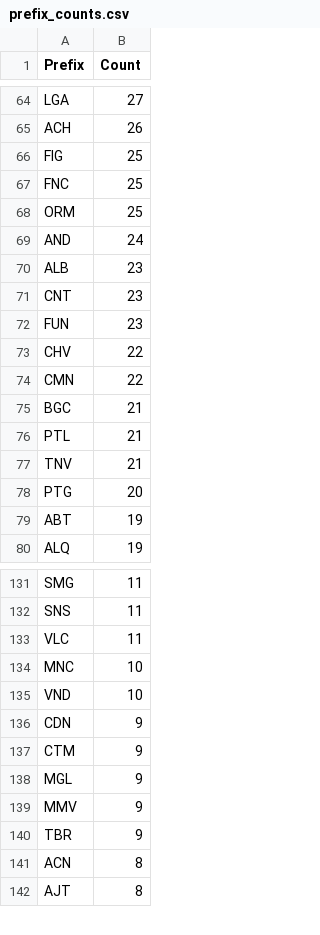
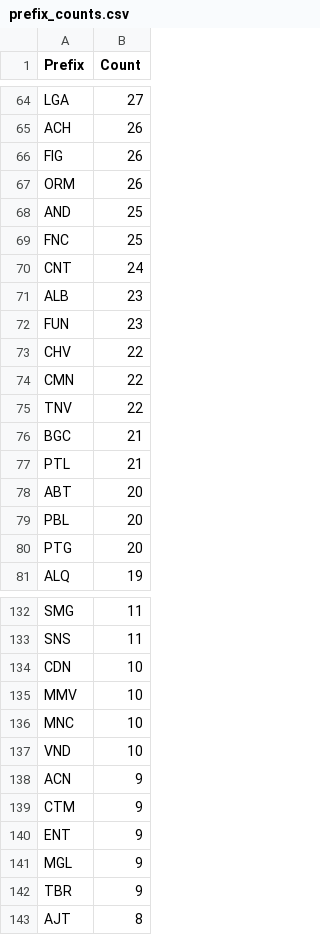
Before and after one commit to avataranedotas/get_NAP_mobie, a CSV file: prefix_counts.csv, drawn as a sheet; only a part is shown, gaps mark what is left out; the diff covers the shown part only.

```diff
--- a/prefix_counts.csv
+++ b/prefix_counts.csv
@@ -65,8 +65,8 @@ LGA;27
 ACH;26
-FIG;25
+FIG;26
+ORM;26
+AND;25
 FNC;25
-ORM;25
-AND;24
+CNT;24
 ALB;23
-CNT;23
 FUN;23
@@ -74,7 +74,8 @@ CHV;22
 CMN;22
+TNV;22
 BGC;21
 PTL;21
-TNV;21
+ABT;20
+PBL;20
 PTG;20
-ABT;19
 ALQ;19
@@ -132,11 +133,11 @@ SMG;11
 SNS;11
-VLC;11
+CDN;10
+MMV;10
 MNC;10
 VND;10
-CDN;9
+ACN;9
 CTM;9
+ENT;9
 MGL;9
-MMV;9
 TBR;9
-ACN;8
 AJT;8
```
Also changed, not shown: 6 added rows, 7 removed rows and 8 edited cells elsewhere in this file, opc_counts.csv, opc_counts.tsv, 11 other files.
